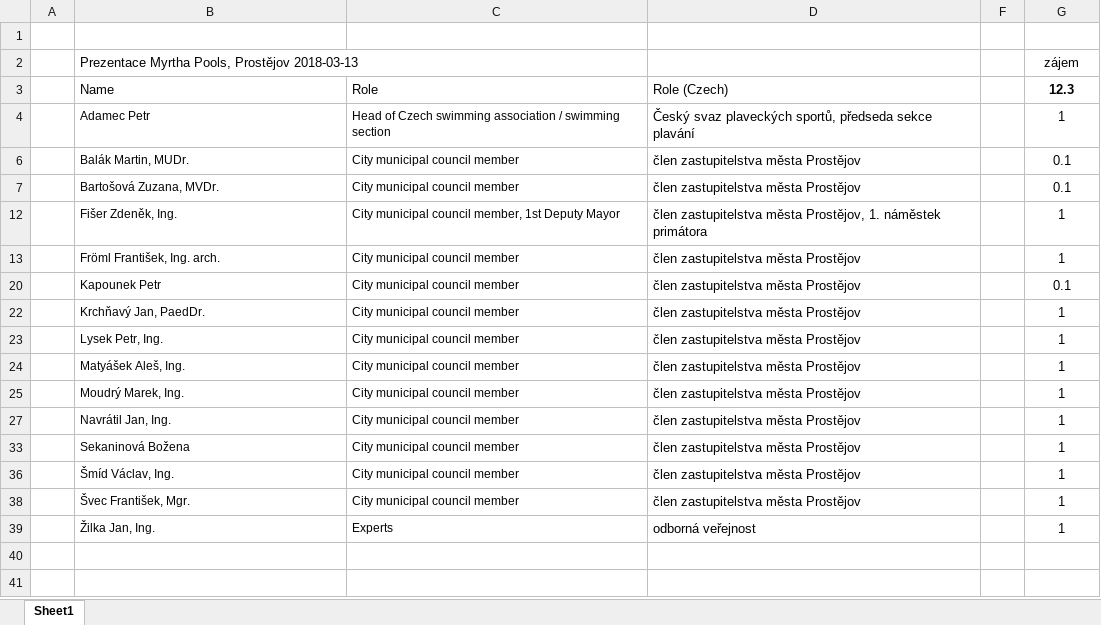
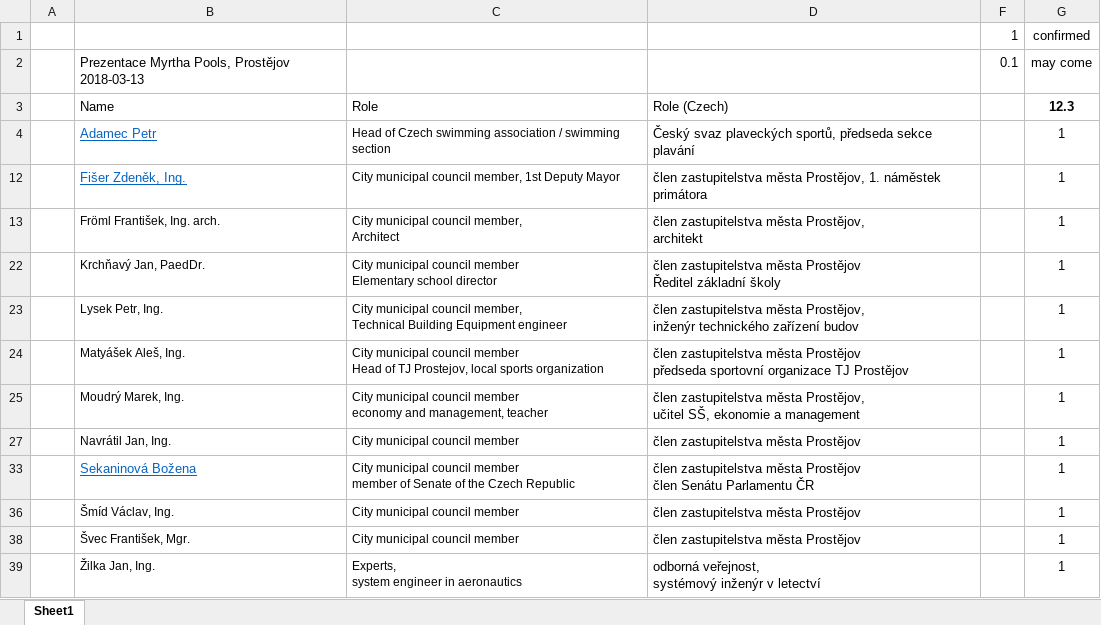
Before and after one commit to janzilka/plavecky-stadion-prostejov, an Excel workbook: src/Myrtha_Pools/180314_prezentace_v_prostejove/seznam_ucastniku.xlsx, sheet Sheet1, drawn as a sheet; values as stored, in another font and other column widths than the file's, no borders; removed rows and columns are numbered as before the commit, all else as after; ↵ is a line break in a cell; the diff names each change by its address in the sheet, - before the commit and + after, or states it on an @@ line.

```diff
--- a/src/Myrtha_Pools/180314_prezentace_v_prostejove/seznam_ucastniku.xlsx (sheet Sheet1)
+++ b/src/Myrtha_Pools/180314_prezentace_v_prostejove/seznam_ucastniku.xlsx (sheet Sheet1)
-row 1: (empty)
+row 1:  |  |  |  | 1 | confirmed
-F2: (empty)
+F2: 0.1
-G2: zájem
+G2: may come
@@ B4 underline: off → on, text colour: black → #0563C1, text size: larger @@
@@ row 6 hidden:  | Balák Martin, MUDr. | City municipal council member | člen zastupitelstva města Prostějov |  | 0.1 @@
@@ row 7 hidden:  | Bartošová Zuzana, MVDr. | City municipal council member | člen zastupitelstva města Prostějov |  | 0.1 @@
@@ B12 underline: off → on, text colour: black → #0563C1, text size: larger @@
-C13: City municipal council member
+C13: City municipal council member, ↵ Architect
-D13: člen zastupitelstva města Prostějov
+D13: člen zastupitelstva města Prostějov, ↵ architekt
@@ row 20 hidden:  | Kapounek Petr | City municipal council member | člen zastupitelstva města Prostějov |  | 0.1 @@
-C22: City municipal council member
+C22: City municipal council member ↵ Elementary school director
-D22: …města Prostějov
+D22: …města Prostějov ↵ Ředitel základní školy
-C23: …municipal council member
+C23: …municipal council member, ↵ Technical Building Equipment engineer
-D23: …zastupitelstva města Prostějov
+D23: …zastupitelstva města Prostějov, ↵ inženýr technického zařízení budov
-C24: …council member
+C24: …council member ↵ Head of TJ Prostejov, local sports organization
-D24: …města Prostějov
+D24: …města Prostějov ↵ předseda sportovní organizace TJ Prostějov
-C25: City municipal council member
+C25: City municipal council member ↵ economy and management, teacher
-D25: …zastupitelstva města Prostějov
+D25: …zastupitelstva města Prostějov, ↵ učitel SŠ, ekonomie a management
@@ B33 underline: off → on, text colour: black → #0563C1, text size: larger @@
-C33: …council member
+C33: …council member ↵ member of Senate of the Czech Republic
-D33: …města Prostějov
+D33: …města Prostějov ↵ člen Senátu Parlamentu ČR
-C39: Experts
+C39: Experts, ↵ system engineer in aeronautics
-D39: odborná veřejnost
+D39: odborná veřejnost, ↵ systémový inženýr v letectví
```
Also changed, not shown: 3 other files.
